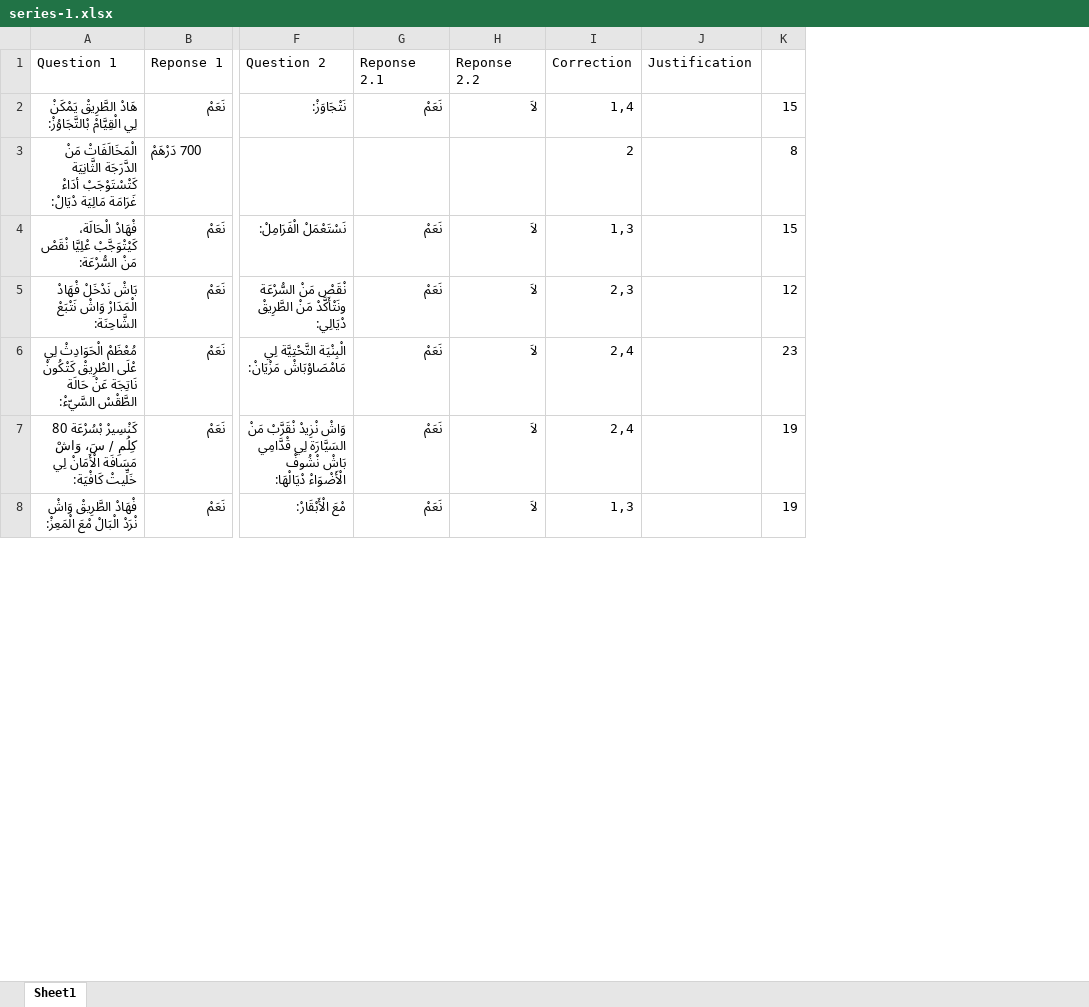
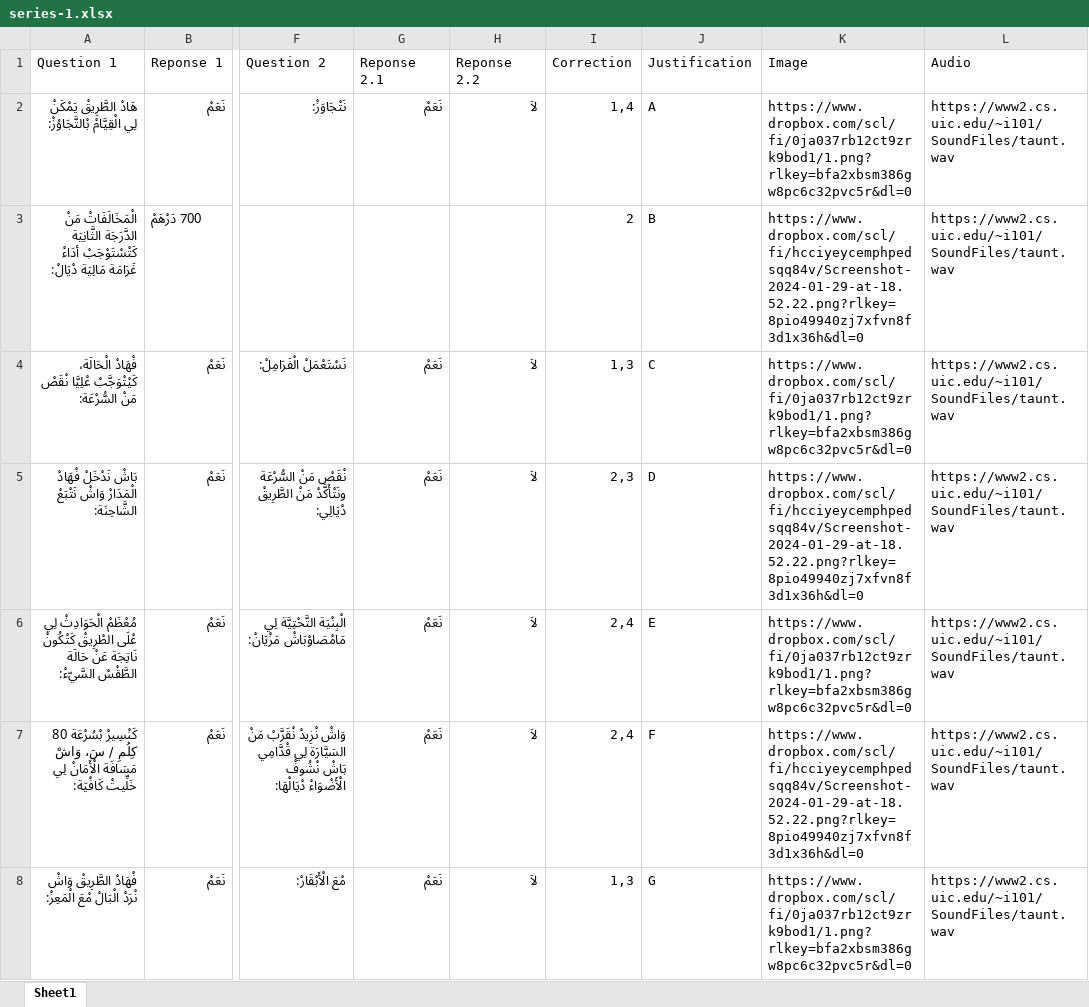
Before and after one commit to sayihhamza/J2HB-Backend, an Excel workbook: public/resources/series/adults/series-1.xlsx, sheet Sheet1, drawn as a sheet; only a part is shown, gaps mark what is left out; values as stored, in another font and other column widths than the file's, no cell formats; table styles not drawn; removed rows and columns are numbered as before the commit, all else as after; the diff covers the shown part only; the diff names each change by its address in the sheet, - before the commit and + after, or states it on an @@ line.

Commit message:
Added justification, image, audio attributes in respect for the corresponding data mapping

```diff
--- a/public/resources/series/adults/series-1.xlsx (sheet Sheet1)
+++ b/public/resources/series/adults/series-1.xlsx (sheet Sheet1)
-column K, rows 2-8: 15 | 8 | 15 | 12 | 23 | 19 | 19
+column K (Image), rows 2-8: https://www.dropbox.com/scl/fi/0ja037rb12ct9zrk9bod1/1.png?rlkey=bfa2xbsm386gw8pc6c32pvc5r&dl=0 | https://www.dropbox.com/scl/fi/hcciyeycemphpedsqq84v/Screenshot-2024-01-29-at-18.52.22.png?rlkey=8pio49940zj7xfvn8f3d1x36h&dl=0 | https://www.dropbox.com/scl/fi/0ja037rb12ct9zrk9bod1/1.png?rlkey=bfa2xbsm386gw8pc6c32pvc5r&dl=0 | https://www.dropbox.com/scl/fi/hcciyeycemphpedsqq84v/Screenshot-2024-01-29-at-18.52.22.png?rlkey=8pio49940zj7xfvn8f3d1x36h&dl=0 | https://www.dropbox.com/scl/fi/0ja037rb12ct9zrk9bod1/1.png?rlkey=bfa2xbsm386gw8pc6c32pvc5r&dl=0 | https://www.dropbox.com/scl/fi/hcciyeycemphpedsqq84v/Screenshot-2024-01-29-at-18.52.22.png?rlkey=8pio49940zj7xfvn8f3d1x36h&dl=0 | https://www.dropbox.com/scl/fi/0ja037rb12ct9zrk9bod1/1.png?rlkey=bfa2xbsm386gw8pc6c32pvc5r&dl=0
+column L (Audio), rows 2-8: all https://www2.cs.uic.edu/~i101/SoundFiles/taunt.wav
-J2 (Justification): (empty)
+J2 (Justification): A
-J3 (Justification): (empty)
+J3 (Justification): B
-J4 (Justification): (empty)
+J4 (Justification): C
-J5 (Justification): (empty)
+J5 (Justification): D
-J6 (Justification): (empty)
+J6 (Justification): E
-J7 (Justification): (empty)
+J7 (Justification): F
-J8 (Justification): (empty)
+J8 (Justification): G
```
Also changed, not shown: 33 edited cells elsewhere in this sheet, cell formats, public/resources/series/adults/series-2.xlsx, public/resources/series/adults/series-3.xlsx, 11 other files.
